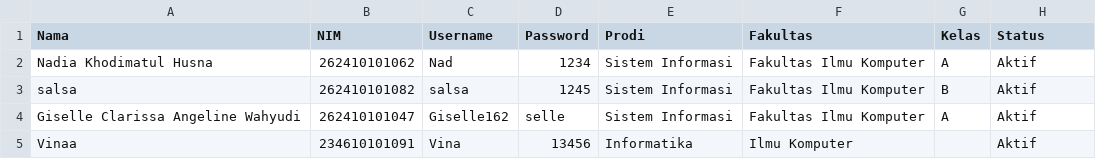
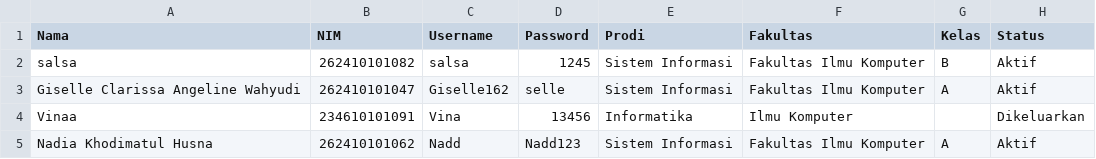
Before and after one commit to n4nadd/algo, a CSV file: akun.csv, drawn as a sheet.

```diff
--- a/akun.csv
+++ b/akun.csv
@@ -1,5 +1,5 @@
 Nama,NIM,Username,Password,Prodi,Fakultas,Kelas,Status
-Nadia Khodimatul Husna,262410101062,Nad,1234,Sistem Informasi,Fakultas Ilmu Komputer,A,Aktif
 salsa,262410101082,salsa,1245,Sistem Informasi,Fakultas Ilmu Komputer,B,Aktif
 Giselle Clarissa Angeline Wahyudi,262410101047,Giselle162,selle,Sistem Informasi,Fakultas Ilmu Komputer,A,Aktif
-Vinaa,234610101091,Vina,13456,Informatika,Ilmu Komputer,,Aktif
+Vinaa,234610101091,Vina,13456,Informatika,Ilmu Komputer,,Dikeluarkan
+Nadia Khodimatul Husna,262410101062,Nadd,Nadd123,Sistem Informasi,Fakultas Ilmu Komputer,A,Aktif
```
Also changed, not shown: jadwal.csv, 5 other files.
